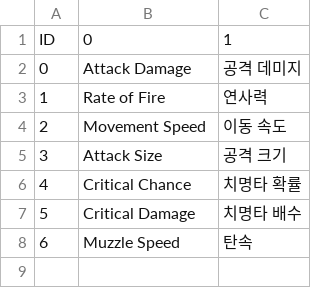
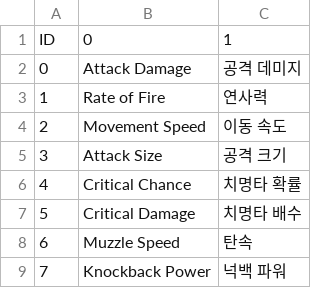
Before and after one commit to VeryMalangCow/RemnantVael, a CSV file: Assets/Resources/CSV/Word/TunerStateNameCSV.csv, drawn as a sheet.

Commit message:
Periodic_Updates_25.07.14_2
1. Ally Tuner의 CSV 갱신 및 아트 리소스 추가 및 적용 완료

```diff
--- a/Assets/Resources/CSV/Word/TunerStateNameCSV.csv
+++ b/Assets/Resources/CSV/Word/TunerStateNameCSV.csv
@@ -8 +8,2 @@ ID,0,1
 6,Muzzle Speed,탄속
+7,Knockback Power,넉백 파워
```
Also changed, not shown: 3 other files.
